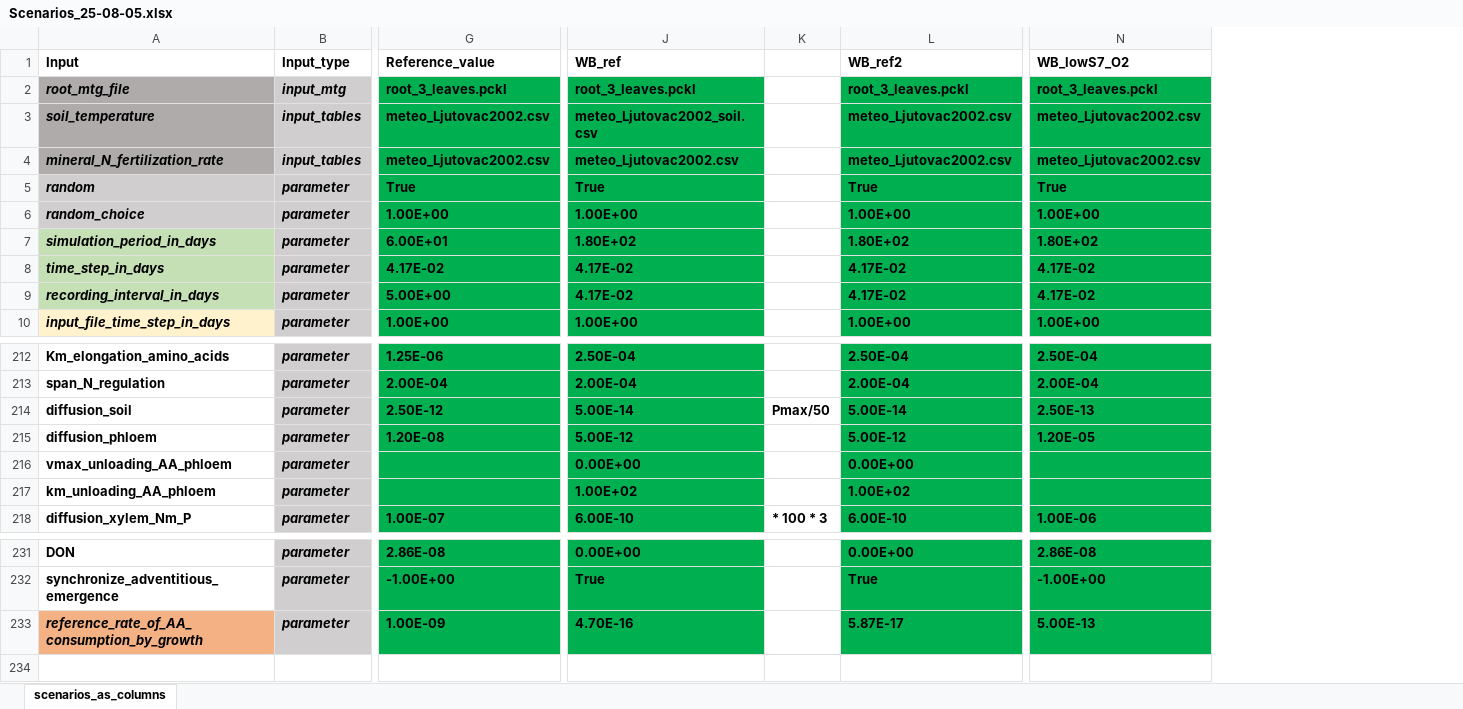
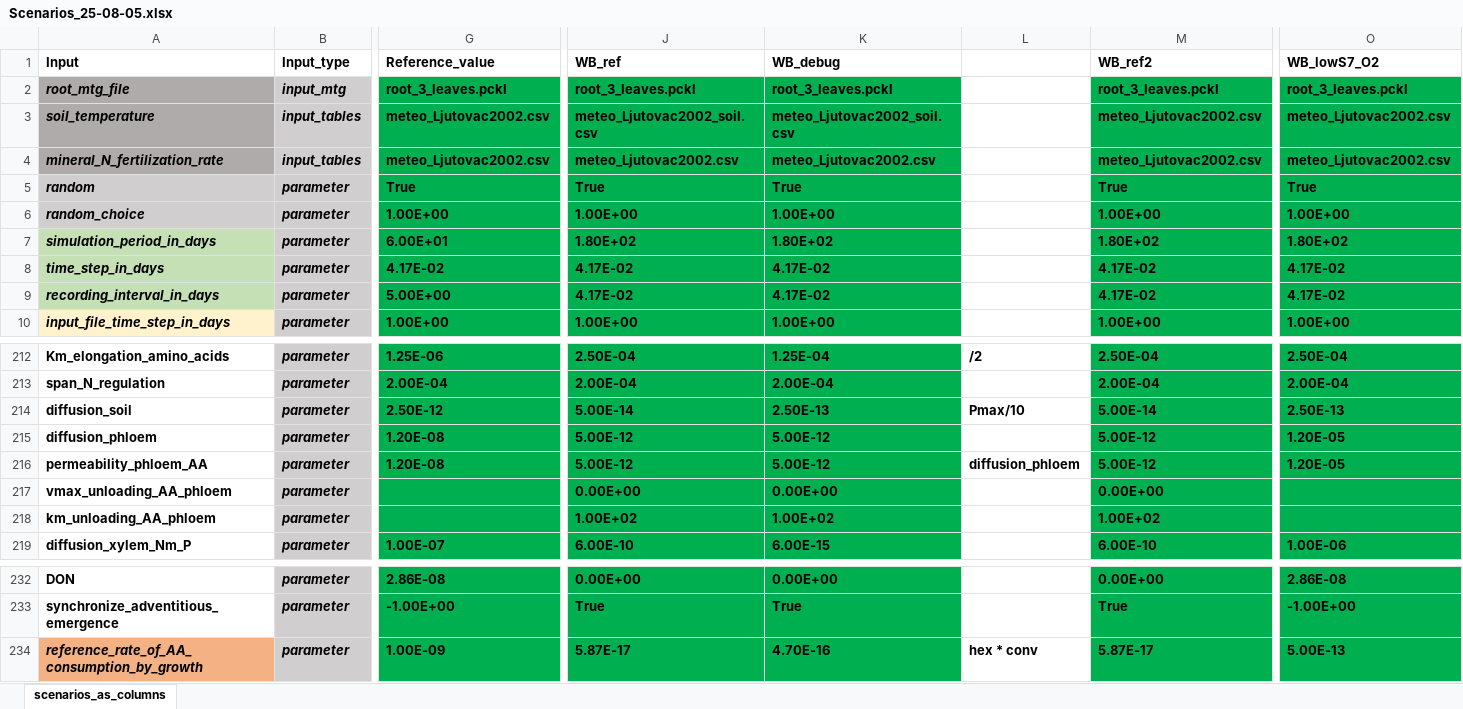
Before and after one commit to GeraultTr/Wheat-BRIDGES, an Excel workbook: simulations/scene/inputs/Scenarios_25-08-05.xlsx, sheet scenarios_as_columns, drawn as a sheet; only a part is shown, gaps mark what is left out; values as stored, in another font and other column widths than the file's, no borders; conditional formats not drawn; removed rows and columns are numbered as before the commit, all else as after; rows hold the shown columns only; the diff names each change by its address in the sheet, - before the commit and + after, or states it on an @@ line.

```diff
--- a/simulations/scene/inputs/Scenarios_25-08-05.xlsx (sheet scenarios_as_columns)
+++ b/simulations/scene/inputs/Scenarios_25-08-05.xlsx (sheet scenarios_as_columns)
-column K, rows 214-218: Pmax/50 |  |  |  | * 100 * 3
+column K (WB_debug), rows 2-10: root_3_leaves.pckl | meteo_Ljutovac2002_soil.csv | meteo_Ljutovac2002.csv | True | 1.00E+00 | 1.80E+02 | 4.17E-02 | 4.17E-02 | 1.00E+00; rows 212-215: 1.25E-04 | 2.00E-04 | 2.50E-13 | 5.00E-12; rows 217-219: 0.00E+00 | 1.00E+02 | 6.00E-15; rows 232-234: 0.00E+00 | True | 4.70E-16
+column L, rows 212-214: /2 |  | Pmax/10; row 234: hex * conv
+row 216: permeability_phloem_AA | parameter | 1.20E-08 | 5.00E-12 | 5.00E-12 | diffusion_phloem | 5.00E-12 | 1.20E-05
-J234 (WB_ref): 4.70E-16
+J234 (WB_ref): 5.87E-17
```
Also changed, not shown: formulas that keep their value, 2 other files.
